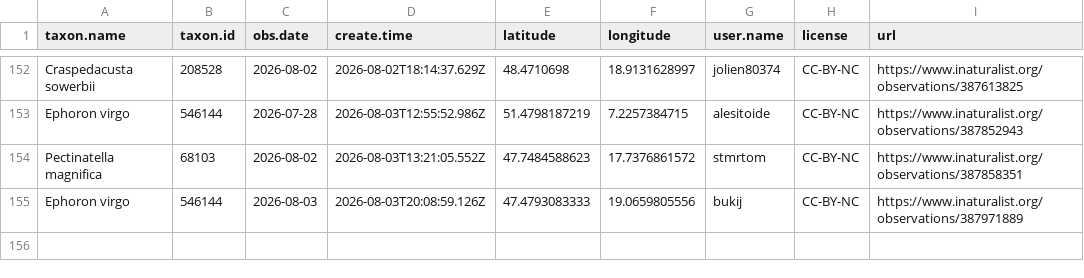
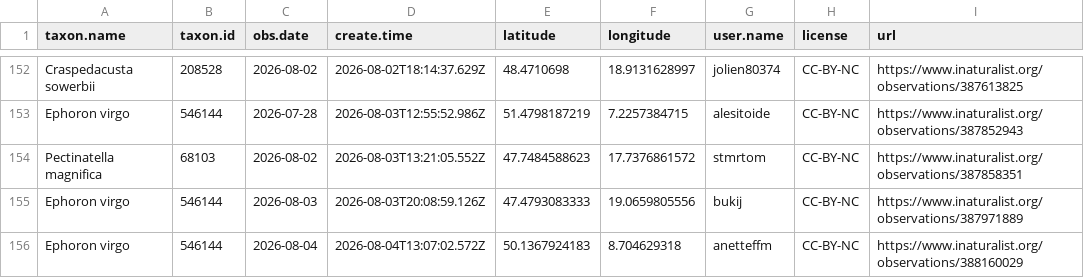
Before and after one commit to adam-egri/dome, a CSV file: inaturalist-dome.csv, drawn as a sheet; only a part is shown, gaps mark what is left out; the diff names each change by its address in the sheet, - before the commit and + after, or states it on an @@ line.

Commit message:
scheduled commit

```diff
--- a/inaturalist-dome.csv
+++ b/inaturalist-dome.csv
+row 156: Ephoron virgo | 546144 | 2026-08-04 | 2026-08-04T13:07:02.572Z | 50.1367924183 | 8.704629318 | anetteffm | CC-BY-NC | https://www.inaturalist.org/observations/388160029
```
